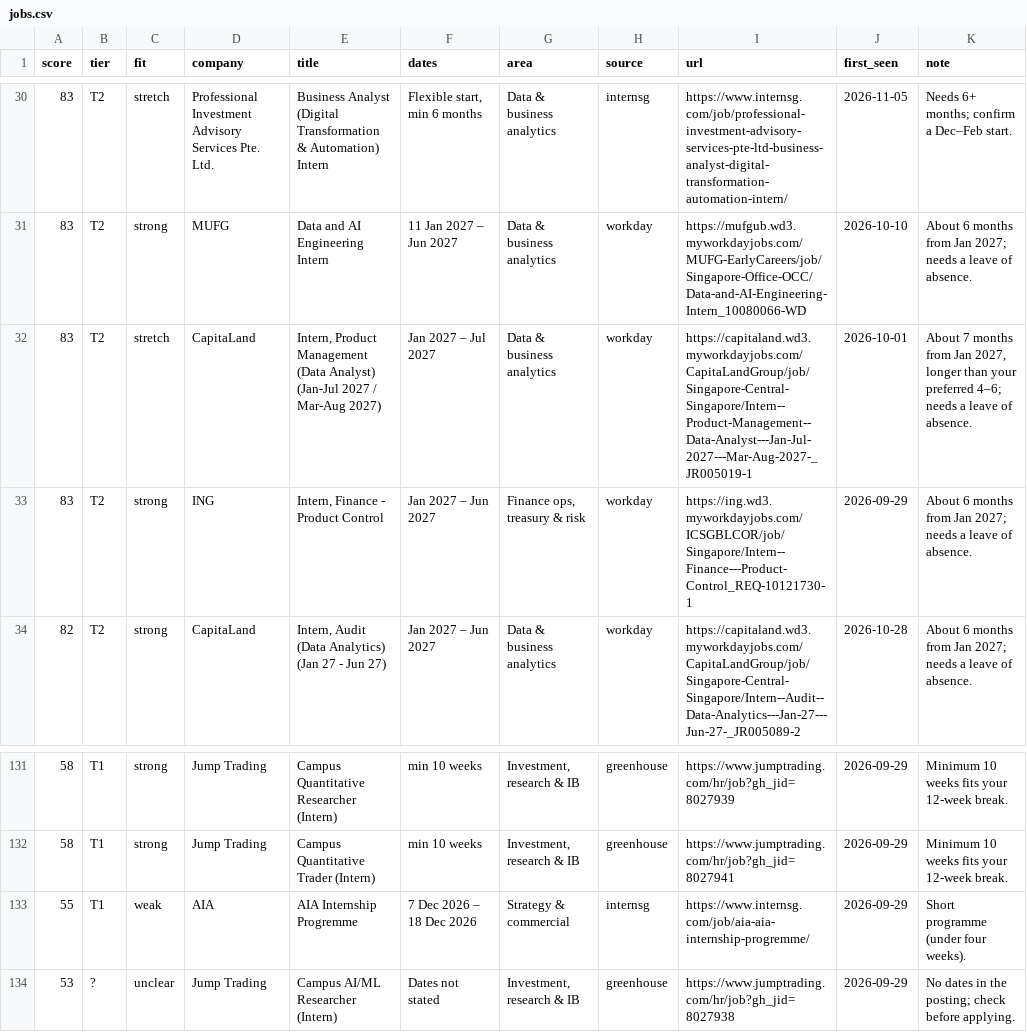
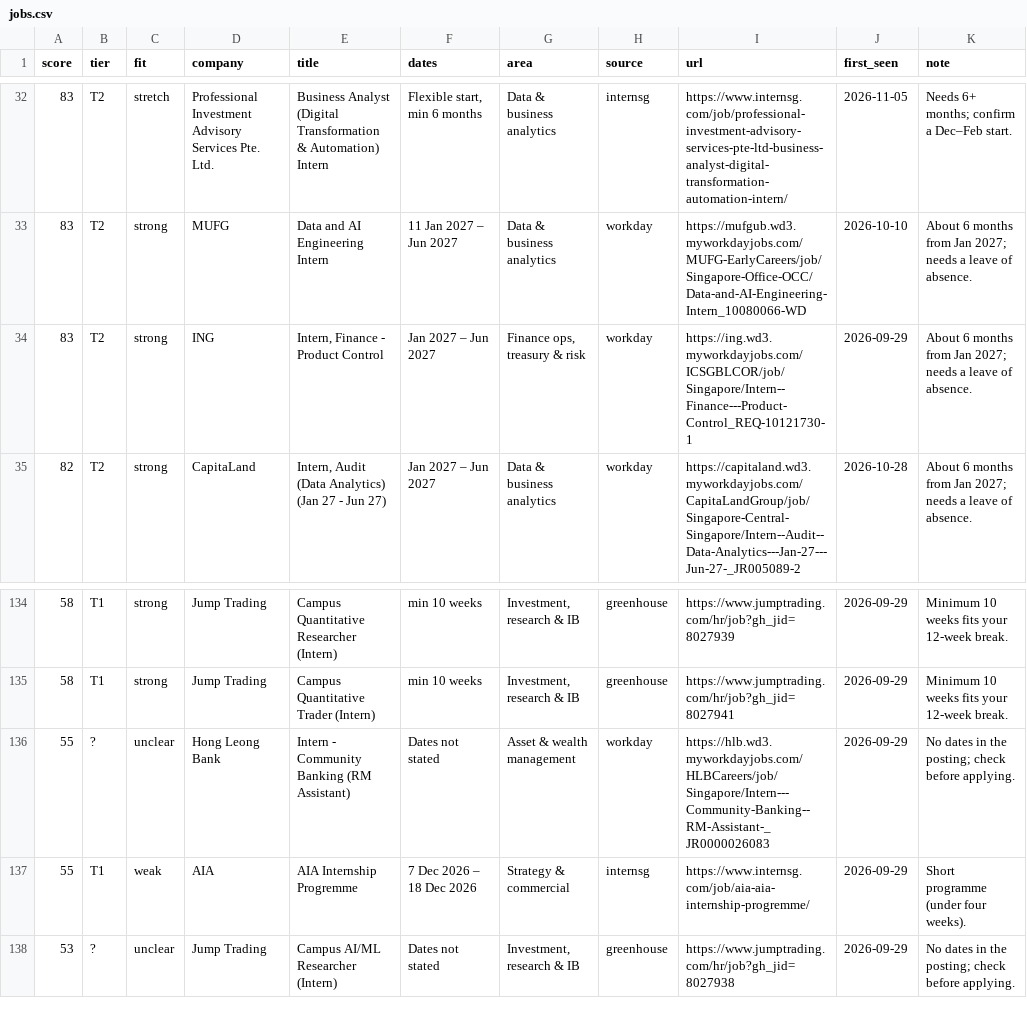
Before and after one commit to uclokm/internradar, a CSV file: data/jobs.csv, drawn as a sheet; only a part is shown, gaps mark what is left out; removed rows and columns are numbered as before the commit, all else as after; the diff covers the shown part only; the diff names each change by its address in the sheet, - before the commit and + after, or states it on an @@ line.

```diff
--- a/data/jobs.csv
+++ b/data/jobs.csv
-row 32: 83 | T2 | stretch | CapitaLand | Intern, Product Management (Data Analyst) (Jan-Jul 2027 / Mar-Aug 2027) | Jan 2027 – Jul 2027 | Data & business analytics | workday | https://capitaland.wd3.myworkdayjobs.com/CapitaLandGroup/job/Singapore-Central-Singapore/Intern--Product-Management--Data-Analyst---Jan-Jul-2027---Mar-Aug-2027-_JR005019-1 | 2026-10-01 | About 7 months from Jan 2027, longer than your preferred 4–6; needs a leave of absence.
+row 136: 55 | ? | unclear | Hong Leong Bank | Intern - Community Banking (RM Assistant) | Dates not stated | Asset & wealth management | workday | https://hlb.wd3.myworkdayjobs.com/HLBCareers/job/Singapore/Intern---Community-Banking--RM-Assistant-_JR0000026083 | 2026-09-29 | No dates in the posting; check before applying.
```
Also changed, not shown: 6 added rows and 2 removed rows elsewhere in this file, 4 other files.
